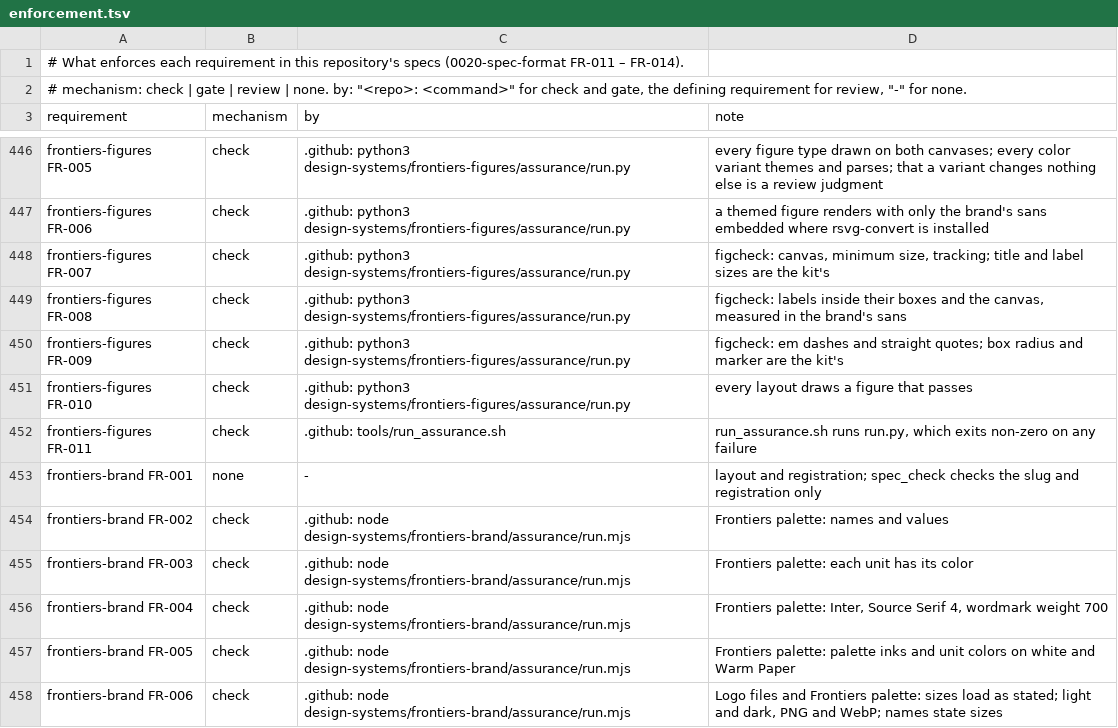
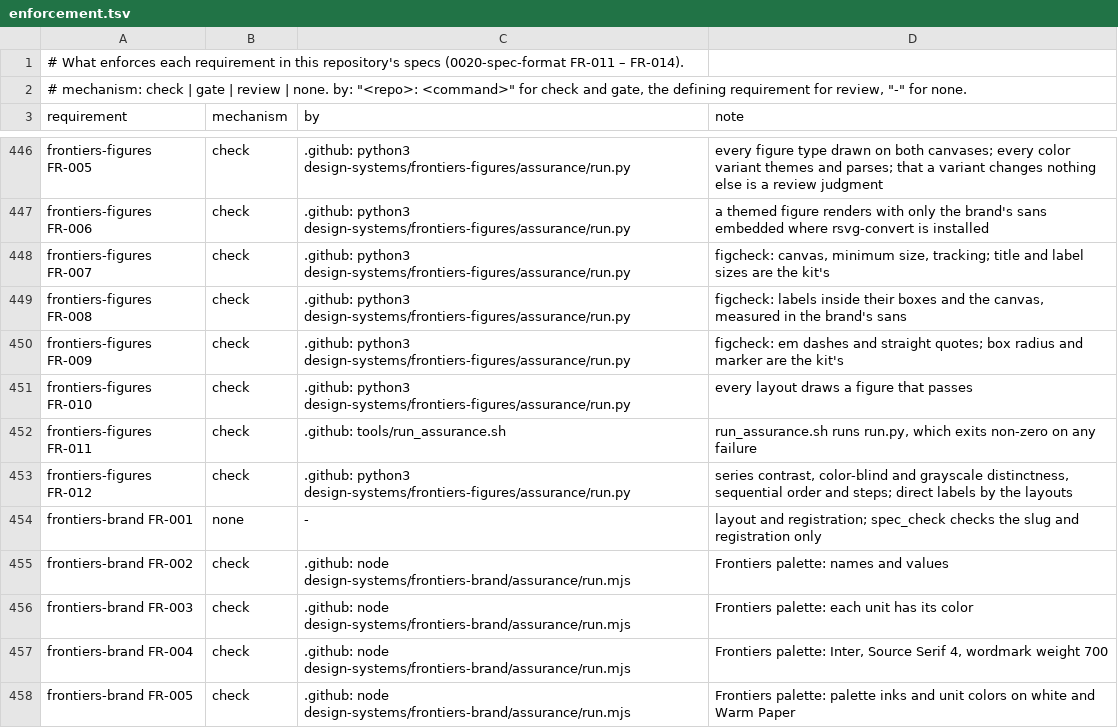
Before and after one commit to intellectual-frontiers/.github, a TSV file: spec-kit/enforcement.tsv, drawn as a sheet; only a part is shown, gaps mark what is left out; the shorter side is filled out with more unchanged rows; the diff names each change by its address in the sheet, - before the commit and + after, or states it on an @@ line.

Commit message:
Draw charts in frontiers-figures: bar, line and timeline, with a palette checked for color blindness
frontiers-figures FR-012 governs charts drawn from data: every series and
value labelled directly (never by color alone, no legend), the value axis
from zero, at most four series. roles.json gains series-1 to series-4 and
a sequential scale seq-1 to seq-5 in every variant, chosen by searching
role mixes for the palette that stays furthest apart: at least 20 CIEDE2000
between any two series on a light figure and 18 on a dark one, under both
brands, to normal, protan, deutan and tritan vision. The harness checks it
under every brand: each series 3:1 on the surface, every two series 12
apart to every kind of vision (8 in grayscale, where labels carry the
difference), and the sequential scale in order of lightness with steps 8
apart; a near-duplicate series fails it.

layouts.py adds bar_chart (values on the bars, one item emphasized),
line_chart (round ticks, gridlines, each line named at its end, labels
kept apart) and timeline; svgkit adds polyline and dot. The ontology's
figure types gain bar chart, line chart and timeline. figcheck now accepts
role classes with digits; the slides fixture deck is rebuilt with the
larger figure theme.

```diff
--- a/spec-kit/enforcement.tsv
+++ b/spec-kit/enforcement.tsv
+row 453: frontiers-figures FR-012 | check | .github: python3 design-systems/frontiers-figures/assurance/run.py | series contrast, color-blind and grayscale distinctness, sequential order and steps; direct labels by the layouts
```
Also changed, not shown: 10 other files.
